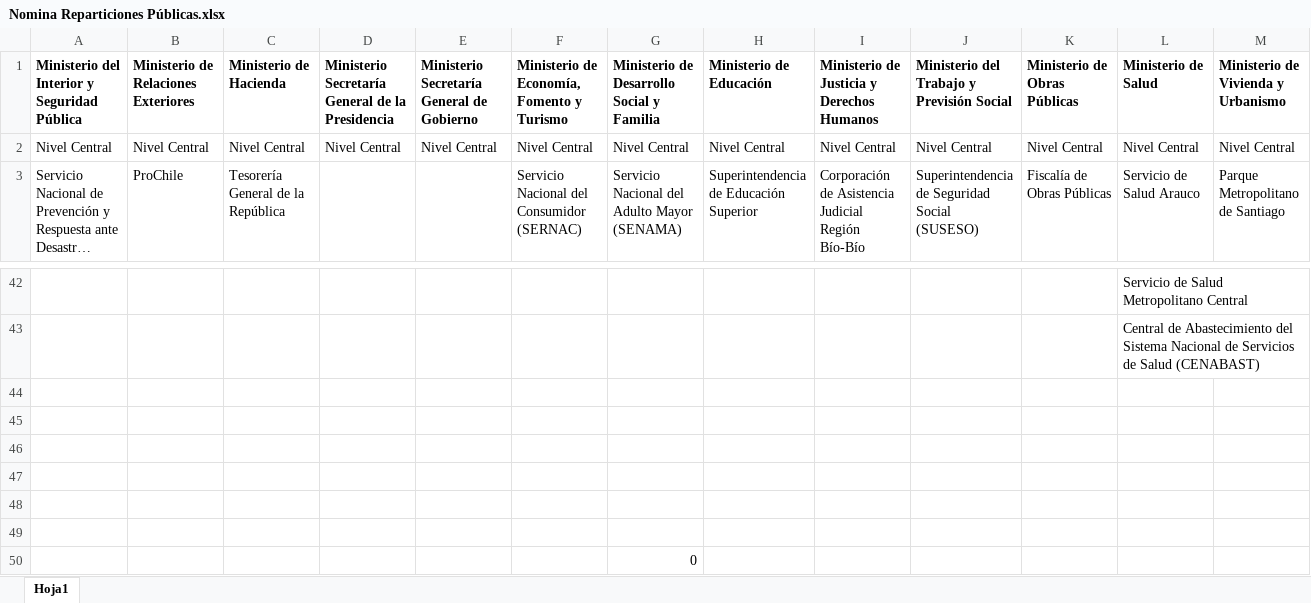
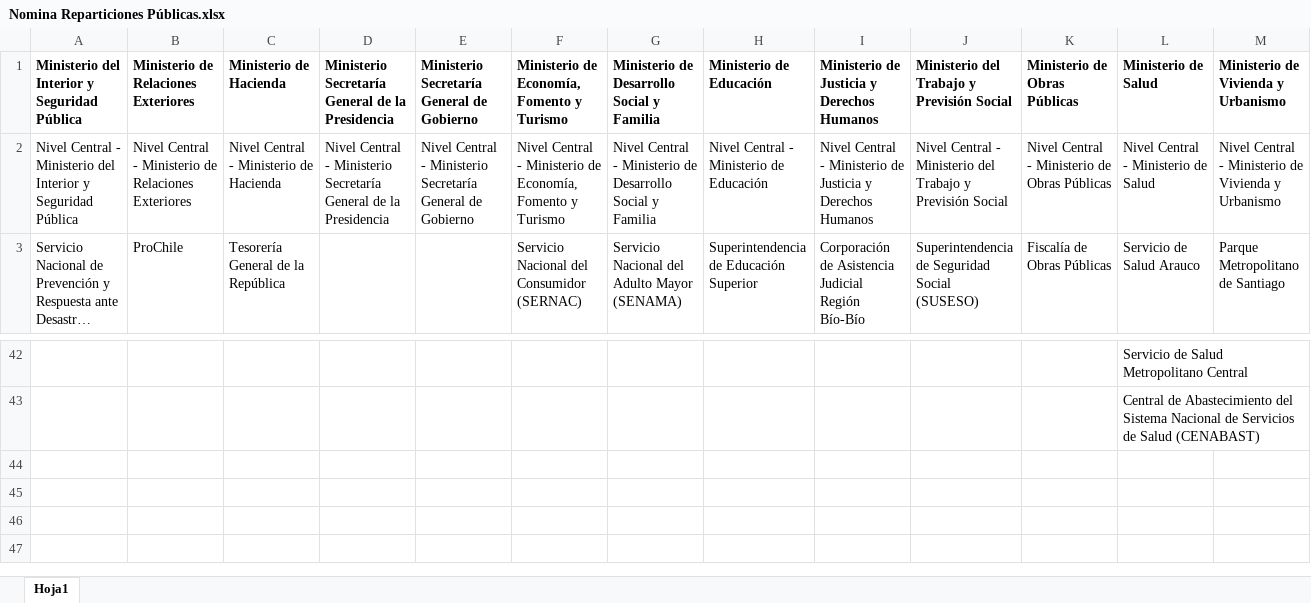
Before and after one commit to pauleatonc/TransferenciaCompetencias-back, an Excel workbook: applications/sectores_gubernamentales/Nomina Reparticiones Públicas.xlsx, sheet Hoja1, drawn as a sheet; only a part is shown, gaps mark what is left out; long unchanged cells end in …; values as stored, in another font and other column widths than the file's, no borders; removed rows and columns are numbered as before the commit, all else as after; rows hold the shown columns only; the diff names each change by its address in the sheet, - before the commit and + after, or states it on an @@ line.

Commit message:
FIX: Bugs para paso 3 sectorial y Nómina reparticiones públicas

```diff
--- a/applications/sectores_gubernamentales/Nomina Reparticiones Públicas.xlsx (sheet Hoja1)
+++ b/applications/sectores_gubernamentales/Nomina Reparticiones Públicas.xlsx (sheet Hoja1)
-row 2: Nivel Central | Nivel Central | Nivel Central | Nivel Central | Nivel Central | Nivel Central | Nivel Central | Nivel Central | Nivel Central | Nivel Central | Nivel Central | Nivel Central | Nivel Central
+row 2: Nivel Central - Ministerio del Interior y Seguridad Pública | Nivel Central - Ministerio de Relaciones Exteriores | Nivel Central - Ministerio de Hacienda | Nivel Central - Ministerio Secretaría General de la Presidencia | Nivel Central - Ministerio Secretaría General de Gobierno | Nivel Central - Ministerio de Economía, Fomento y Turismo | Nivel Central - Ministerio de Desarrollo Social y Familia | Nivel Central - Ministerio de Educación | Nivel Central - Ministerio de Justicia y Derechos Humanos | Nivel Central - Ministerio del Trabajo y Previsión Social | Nivel Central - Ministerio de Obras Públicas | Nivel Central - Ministerio de Salud | Nivel Central - Ministerio de Vivienda y Urbanismo
-row 44: (empty)
-row 45: (empty)
-row 46: (empty)
-row 47: (empty)
-row 48: (empty)
-row 49: (empty)
-row 50:  |  |  |  |  |  | 0
```
Also changed, not shown: 6 other files.
